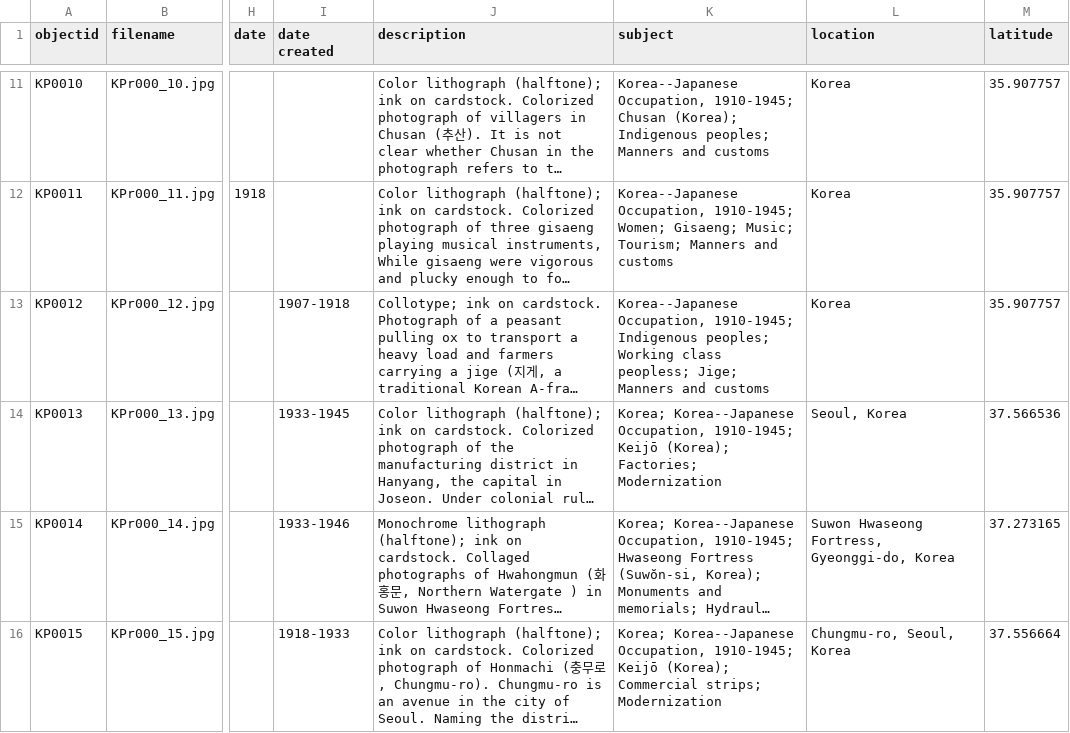
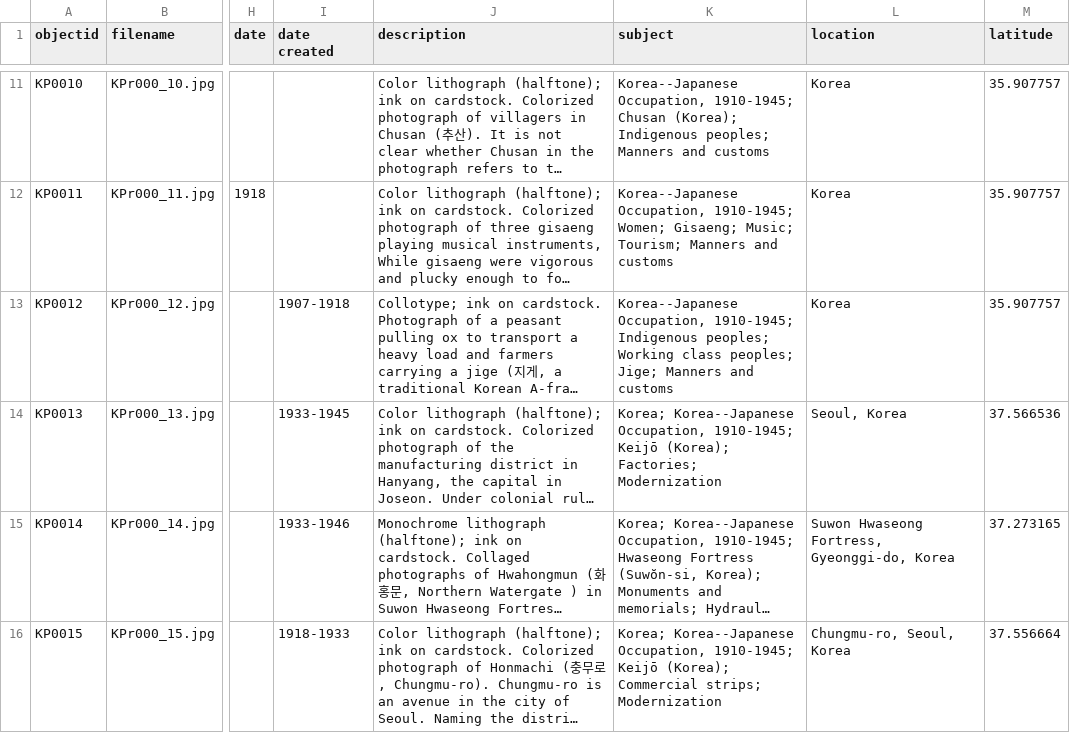
Before and after one commit to CPP-Korea-Mexico-Postcards-Project/global-south-postcards, a CSV file: _data/korea_mexico_metadata.csv, drawn as a sheet; only a part is shown, gaps mark what is left out; long unchanged cells end in …; the diff covers the shown part only; the diff names each change by its address in the sheet, - before the commit and + after, or states it on an @@ line.

Commit message:
update to metadata

```diff
--- a/_data/korea_mexico_metadata.csv
+++ b/_data/korea_mexico_metadata.csv
-K13 (subject): …Working class peopless; Jige; Manners…
+K13 (subject): …Working class peoples; Jige; Manners…
```
Also changed, not shown: 3 edited cells elsewhere in this file.
